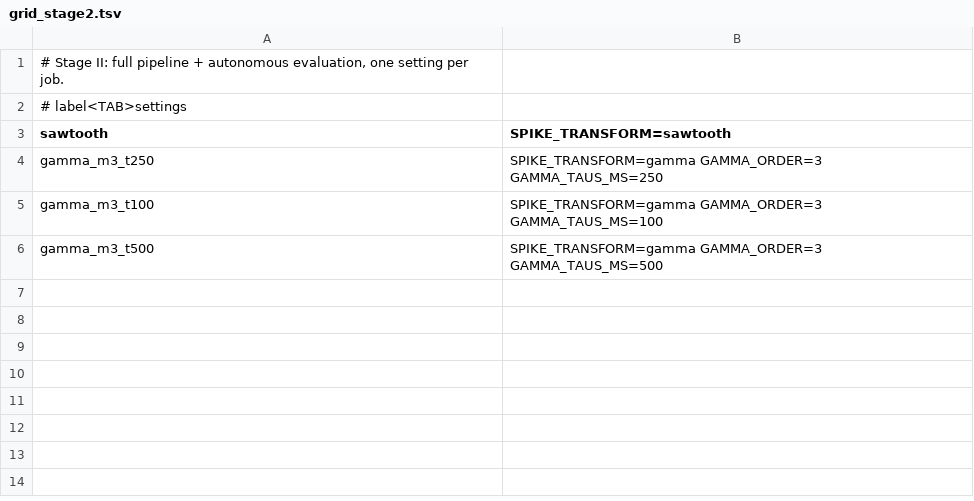
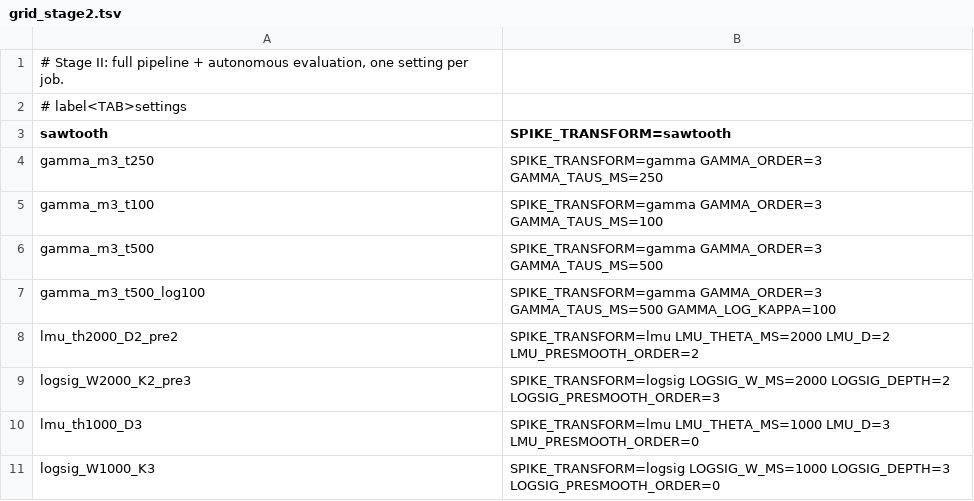
Before and after one commit to jtominagak/mde-gmn_lfrank_cluster, a TSV file: docs/experiments/spike-conversion-general/grid_stage2.tsv, drawn as a sheet; the diff names each change by its address in the sheet, - before the commit and + after, or states it on an @@ line.

```diff
--- a/docs/experiments/spike-conversion-general/grid_stage2.tsv
+++ b/docs/experiments/spike-conversion-general/grid_stage2.tsv
+row 7: gamma_m3_t500_log100 | SPIKE_TRANSFORM=gamma GAMMA_ORDER=3 GAMMA_TAUS_MS=500 GAMMA_LOG_KAPPA=100
+row 8: lmu_th2000_D2_pre2 | SPIKE_TRANSFORM=lmu LMU_THETA_MS=2000 LMU_D=2 LMU_PRESMOOTH_ORDER=2
+row 9: logsig_W2000_K2_pre3 | SPIKE_TRANSFORM=logsig LOGSIG_W_MS=2000 LOGSIG_DEPTH=2 LOGSIG_PRESMOOTH_ORDER=3
+row 10: lmu_th1000_D3 | SPIKE_TRANSFORM=lmu LMU_THETA_MS=1000 LMU_D=3 LMU_PRESMOOTH_ORDER=0
+row 11: logsig_W1000_K3 | SPIKE_TRANSFORM=logsig LOGSIG_W_MS=1000 LOGSIG_DEPTH=3 LOGSIG_PRESMOOTH_ORDER=0
```
Also changed, not shown: docs/experiments/spike-conversion-general/jobs.tsv, 7 other files.
